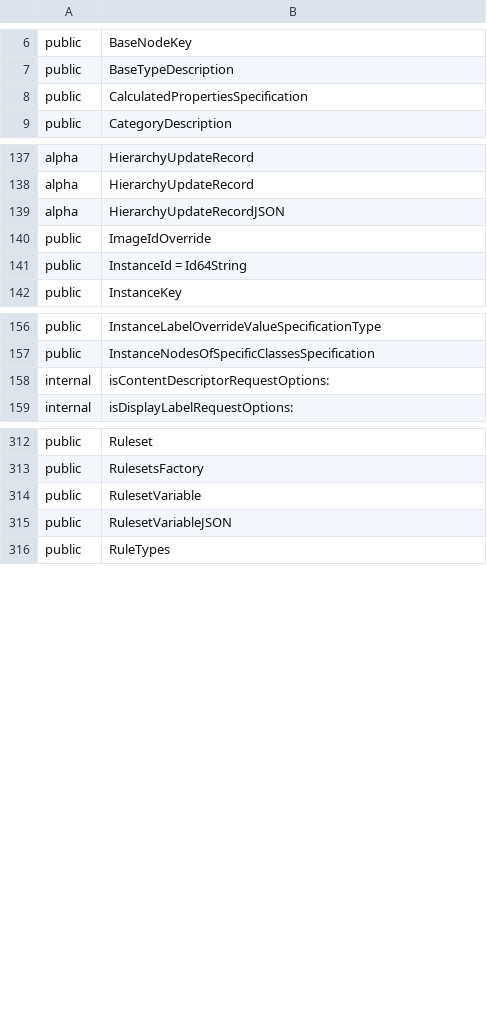
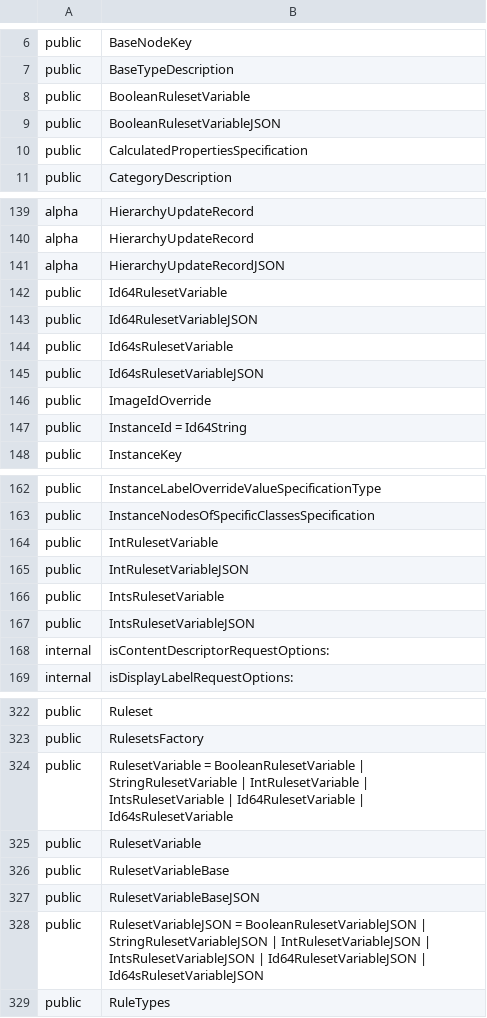
Before and after one commit to iTwin/itwinjs-core, a CSV file: common/api/summary/presentation-common.exports.csv, drawn as a sheet; only a part is shown, gaps mark what is left out; the diff covers the shown part only.

Commit message:
Send `Id64[]` ruleset variables as `CompressedId64Set`

```diff
--- a/common/api/summary/presentation-common.exports.csv
+++ b/common/api/summary/presentation-common.exports.csv
@@ -7,2 +7,4 @@ public;BaseNodeKey
 public;BaseTypeDescription
+public;BooleanRulesetVariable
+public;BooleanRulesetVariableJSON
 public;CalculatedPropertiesSpecification
@@ -139,2 +141,6 @@ alpha;HierarchyUpdateRecord
 alpha;HierarchyUpdateRecordJSON
+public;Id64RulesetVariable
+public;Id64RulesetVariableJSON
+public;Id64sRulesetVariable
+public;Id64sRulesetVariableJSON
 public;ImageIdOverride
@@ -157,2 +163,6 @@ public;InstanceLabelOverrideValueSpecificationType
 public;InstanceNodesOfSpecificClassesSpecification
+public;IntRulesetVariable
+public;IntRulesetVariableJSON
+public;IntsRulesetVariable
+public;IntsRulesetVariableJSON
 internal;isContentDescriptorRequestOptions:
@@ -313,4 +323,7 @@ public;Ruleset
 public;RulesetsFactory
+public;RulesetVariable = BooleanRulesetVariable | StringRulesetVariable | IntRulesetVariable | IntsRulesetVariable | Id64RulesetVariable | Id64sRulesetVariable
 public;RulesetVariable
-public;RulesetVariableJSON
+public;RulesetVariableBase
+public;RulesetVariableBaseJSON
+public;RulesetVariableJSON = BooleanRulesetVariableJSON | StringRulesetVariableJSON | IntRulesetVariableJSON | IntsRulesetVariableJSON | Id64RulesetVariableJSON | Id64sRulesetVariableJSON
 public;RuleTypes
```
Also changed, not shown: 2 added rows and 2 edited cells elsewhere in this file, 29 other files.
